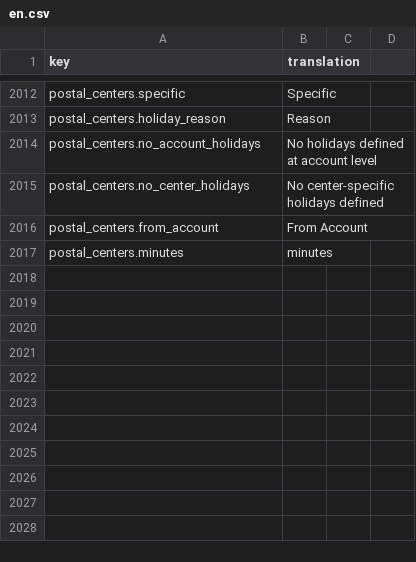
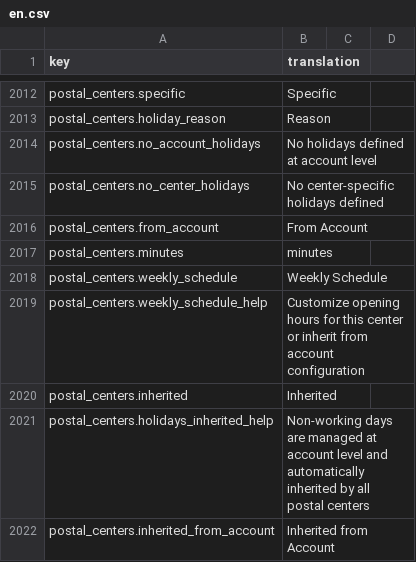
Before and after one commit to IgnacioFernandezSoriano/ONEMS, a CSV file: public/locales/en.csv, drawn as a sheet; only a part is shown, gaps mark what is left out; the diff names each change by its address in the sheet, - before the commit and + after, or states it on an @@ line.

```diff
--- a/public/locales/en.csv
+++ b/public/locales/en.csv
+row 2018: postal_centers.weekly_schedule | Weekly Schedule
+row 2019: postal_centers.weekly_schedule_help | Customize opening hours for this center or inherit from account configuration
+row 2020: postal_centers.inherited | Inherited
+row 2021: postal_centers.holidays_inherited_help | Non-working days are managed at account level and automatically inherited by all postal centers
+row 2022: postal_centers.inherited_from_account | Inherited from Account
```
Also changed, not shown: public/locales/ar.csv, public/locales/es.csv, 3 other files.
